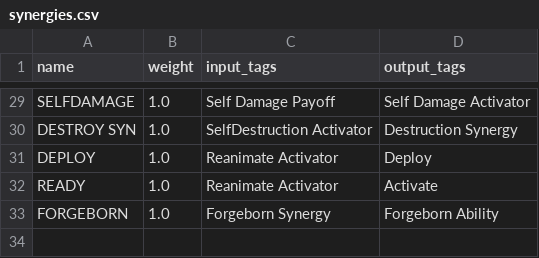
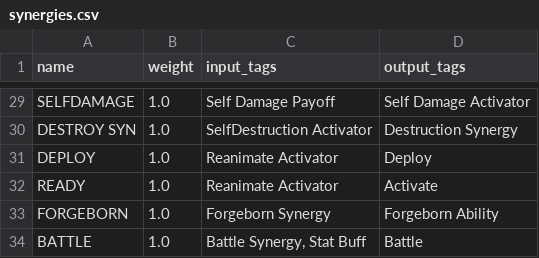
Before and after one commit to TMind/SolMDb, a CSV file: csv/synergies.csv, drawn as a sheet; only a part is shown, gaps mark what is left out.

```diff
--- a/csv/synergies.csv
+++ b/csv/synergies.csv
@@ -33 +33,2 @@ READY,1.0,Reanimate Activator,Activate
 FORGEBORN,1.0,Forgeborn Synergy,Forgeborn Ability
+BATTLE,1.0,"Battle Synergy, Stat Buff",Battle
```
Also changed, not shown: 3 other files.
